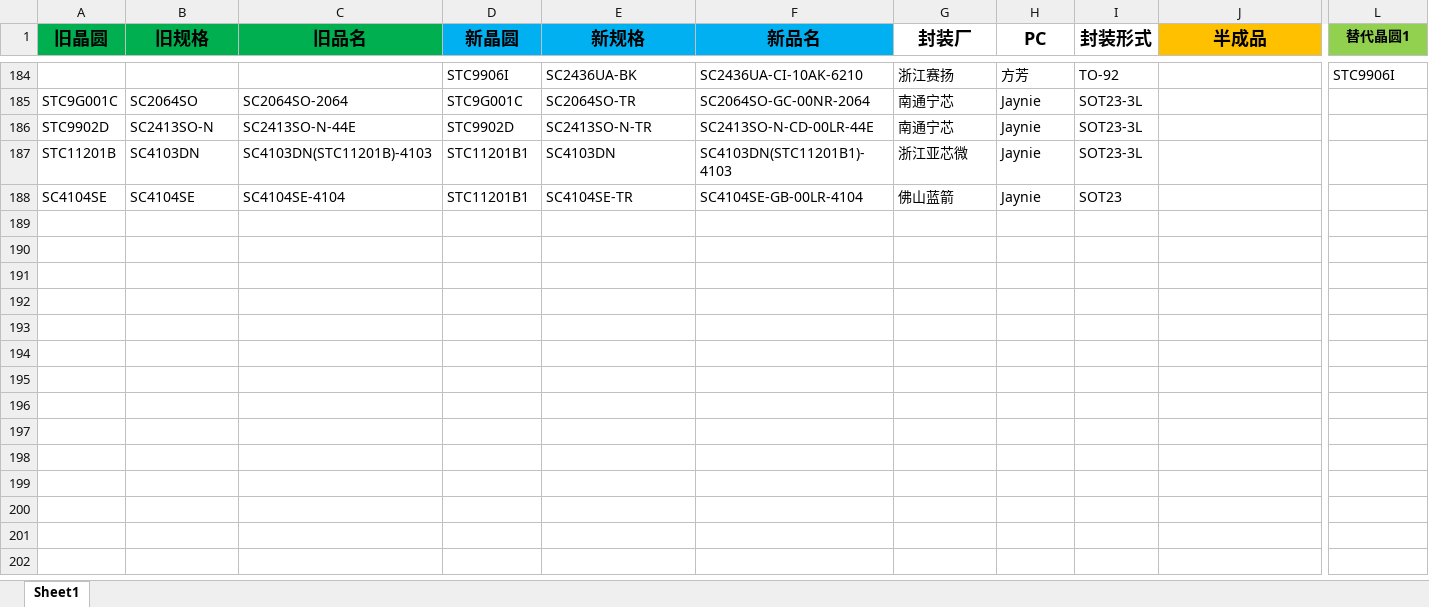
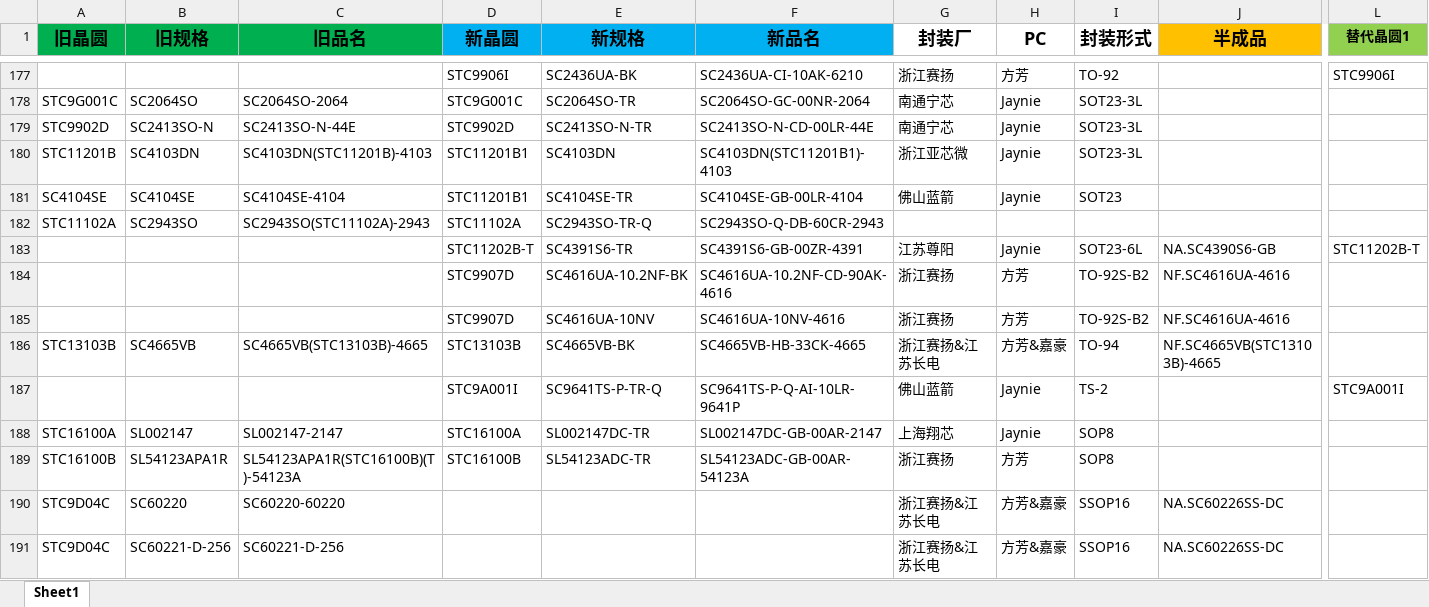
Before and after one commit to TTTriste06/operation_planning-, an Excel workbook: 新旧料号.xlsx, sheet Sheet1, drawn as a sheet; only a part is shown, gaps mark what is left out; values as stored, in another font and other column widths than the file's, no borders; conditional formats not drawn; rows hold the shown columns only; the diff covers the shown part only; the diff names each change by its address in the sheet, - before the commit and + after, or states it on an @@ line.

Commit message:
upload 新旧料号.xlsx

```diff
--- a/新旧料号.xlsx (sheet Sheet1)
+++ b/新旧料号.xlsx (sheet Sheet1)
+row 182: STC11102A | SC2943SO | SC2943SO(STC11102A)-2943 | STC11102A | SC2943SO-TR-Q | SC2943SO-Q-DB-60CR-2943
+row 183:  |  |  | STC11202B-T | SC4391S6-TR | SC4391S6-GB-00ZR-4391 | 江苏尊阳 | Jaynie | SOT23-6L | NA.SC4390S6-GB | STC11202B-T
+row 184:  |  |  | STC9907D | SC4616UA-10.2NF-BK | SC4616UA-10.2NF-CD-90AK-4616 | 浙江赛扬 | 方芳 | TO-92S-B2 | NF.SC4616UA-4616
+row 185:  |  |  | STC9907D | SC4616UA-10NV | SC4616UA-10NV-4616 | 浙江赛扬 | 方芳 | TO-92S-B2 | NF.SC4616UA-4616
+row 186: STC13103B | SC4665VB | SC4665VB(STC13103B)-4665 | STC13103B | SC4665VB-BK | SC4665VB-HB-33CK-4665 | 浙江赛扬&江苏长电 | 方芳&嘉豪 | TO-94 | NF.SC4665VB(STC13103B)-4665
+row 187:  |  |  | STC9A001I | SC9641TS-P-TR-Q | SC9641TS-P-Q-AI-10LR-9641P | 佛山蓝箭 | Jaynie | TS-2 |  | STC9A001I
+row 188: STC16100A | SL002147 | SL002147-2147 | STC16100A | SL002147DC-TR | SL002147DC-GB-00AR-2147 | 上海翔芯 | Jaynie | SOP8
+row 189: STC16100B | SL54123APA1R | SL54123APA1R(STC16100B)(T)-54123A | STC16100B | SL54123ADC-TR | SL54123ADC-GB-00AR-54123A | 浙江赛扬 | 方芳 | SOP8
+row 190: STC9D04C | SC60220 | SC60220-60220 |  |  |  | 浙江赛扬&江苏长电 | 方芳&嘉豪 | SSOP16 | NA.SC60226SS-DC
+row 191: STC9D04C | SC60221-D-256 | SC60221-D-256 |  |  |  | 浙江赛扬&江苏长电 | 方芳&嘉豪 | SSOP16 | NA.SC60226SS-DC
```
Also changed, not shown: 19 added rows, 8 removed rows, 2 moved rows and 31 edited cells elsewhere in this sheet.
